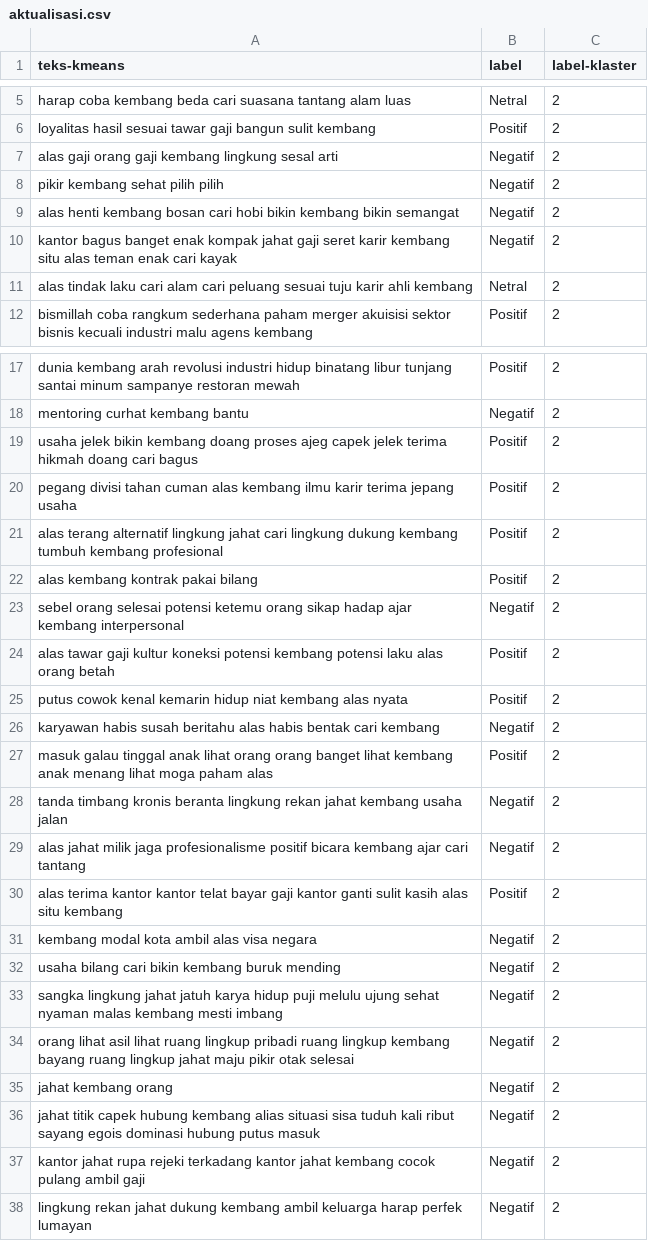
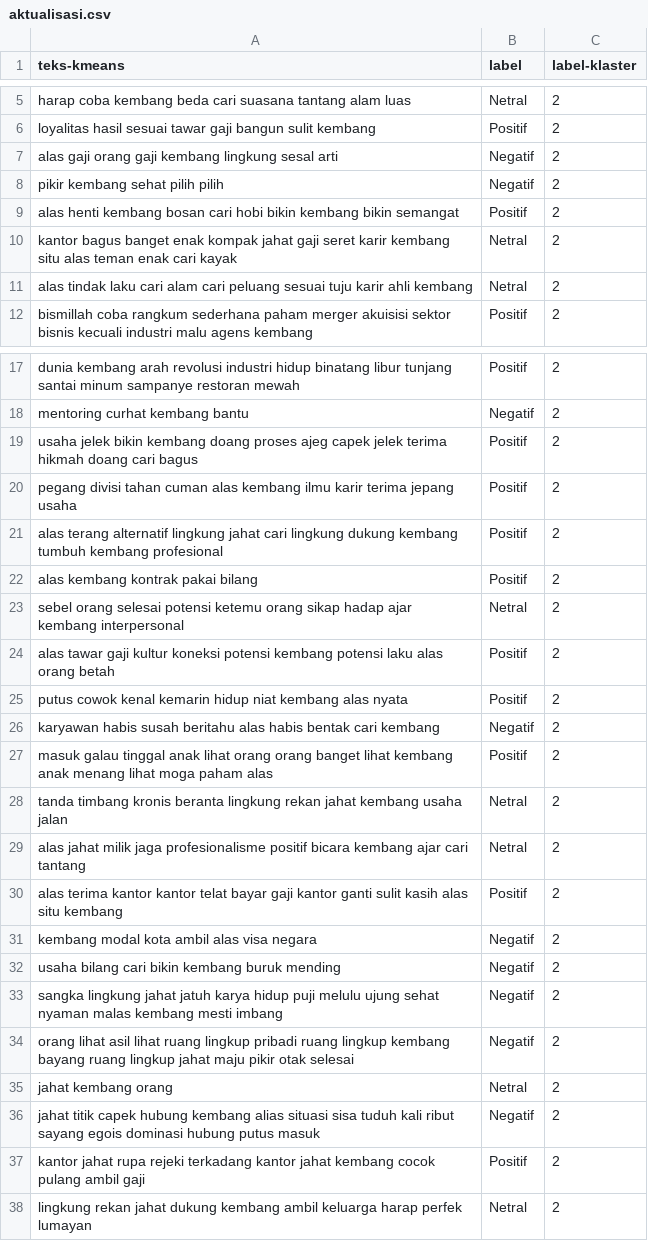
Before and after one commit to kopiadjie/turnover, a CSV file: klaster/aktualisasi.csv, drawn as a sheet; only a part is shown, gaps mark what is left out.

```diff
--- a/klaster/aktualisasi.csv
+++ b/klaster/aktualisasi.csv
@@ -8,4 +8,4 @@ alas gaji orang gaji kembang lingkung sesal arti	Negatif	2
 pikir kembang sehat pilih pilih	Negatif	2
-alas henti kembang bosan cari hobi bikin kembang bikin semangat	Negatif	2
-kantor bagus banget enak kompak jahat gaji seret karir kembang situ alas teman enak cari kayak	Negatif	2
+alas henti kembang bosan cari hobi bikin kembang bikin semangat	Positif	2
+kantor bagus banget enak kompak jahat gaji seret karir kembang situ alas teman enak cari kayak	Netral	2
 alas tindak laku cari alam cari peluang sesuai tuju karir ahli kembang	Netral	2
@@ -22,3 +22,3 @@ alas terang alternatif lingkung jahat cari lingkung dukung kembang tumbuh kemban
 alas kembang kontrak pakai bilang	Positif	2
-sebel orang selesai potensi ketemu orang sikap hadap ajar kembang interpersonal	Negatif	2
+sebel orang selesai potensi ketemu orang sikap hadap ajar kembang interpersonal	Netral	2
 alas tawar gaji kultur koneksi potensi kembang potensi laku alas orang betah	Positif	2
@@ -27,4 +27,4 @@ karyawan habis susah beritahu alas habis bentak cari kembang	Negatif	2
 masuk galau tinggal anak lihat orang orang banget lihat kembang anak menang lihat moga paham alas	Positif	2
-tanda timbang kronis beranta lingkung rekan jahat kembang usaha jalan	Negatif	2
-alas jahat milik jaga profesionalisme positif bicara kembang ajar cari tantang	Negatif	2
+tanda timbang kronis beranta lingkung rekan jahat kembang usaha jalan	Netral	2
+alas jahat milik jaga profesionalisme positif bicara kembang ajar cari tantang	Netral	2
 alas terima kantor kantor telat bayar gaji kantor ganti sulit kasih alas situ kembang	Positif	2
@@ -34,5 +34,5 @@ sangka lingkung jahat jatuh karya hidup puji melulu ujung sehat nyaman malas kem
 orang lihat asil lihat ruang lingkup pribadi ruang lingkup kembang bayang ruang lingkup jahat maju pikir otak selesai	Negatif	2
-jahat kembang orang	Negatif	2
+jahat kembang orang	Netral	2
 jahat titik capek hubung kembang alias situasi sisa tuduh kali ribut sayang egois dominasi hubung putus masuk	Negatif	2
-kantor jahat rupa rejeki terkadang kantor jahat kembang cocok pulang ambil gaji	Negatif	2
-lingkung rekan jahat dukung kembang ambil keluarga harap perfek lumayan	Negatif	2
+kantor jahat rupa rejeki terkadang kantor jahat kembang cocok pulang ambil gaji	Positif	2
+lingkung rekan jahat dukung kembang ambil keluarga harap perfek lumayan	Netral	2
```
Also changed, not shown: 7 other files.
